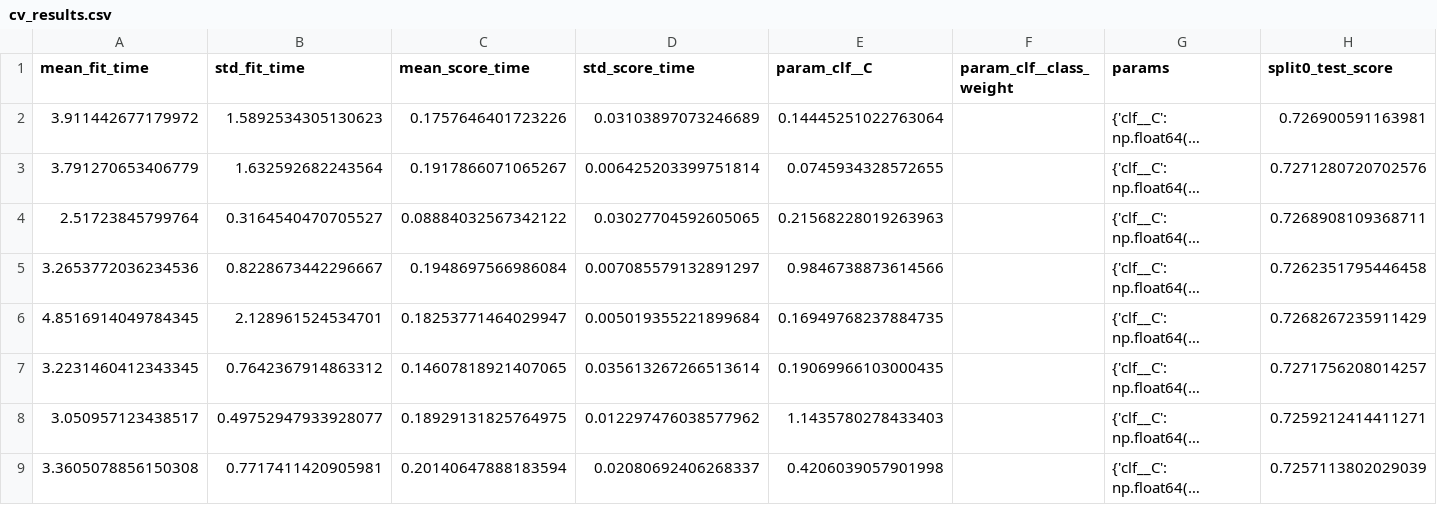
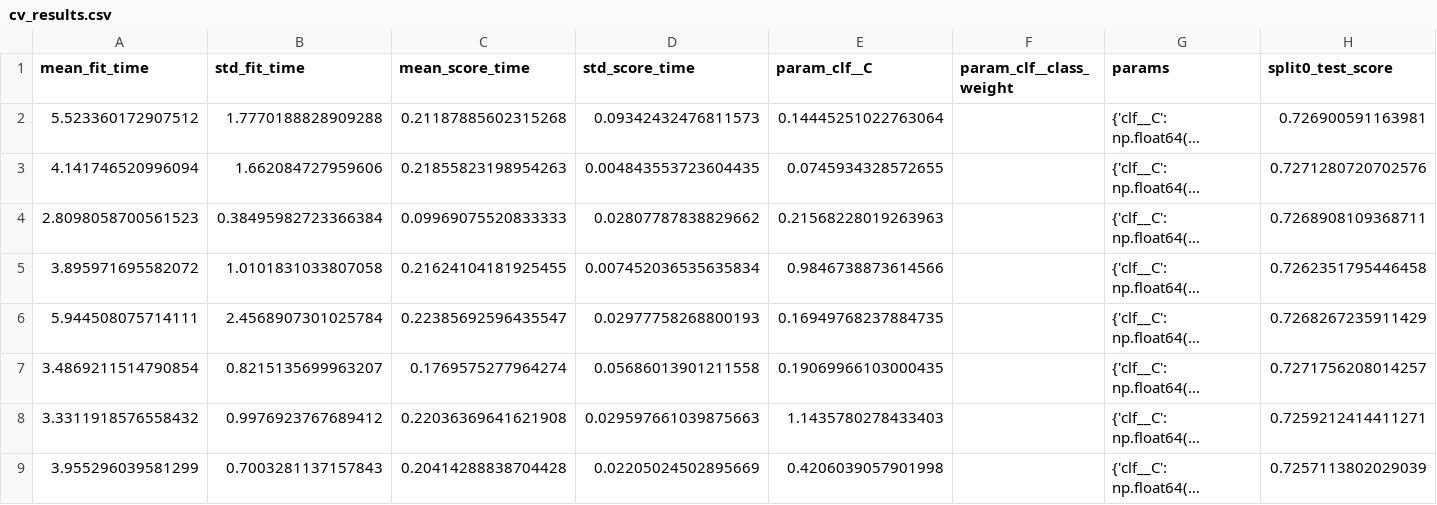
Before and after one commit to FoulStar19/ML-Assignment, a CSV file: model/logistic_regression/outputs/cv_results.csv, drawn as a sheet; only a part is shown; long unchanged cells end in …; the diff covers the shown part only; the diff names each change by its address in the sheet, - before the commit and + after, or states it on an @@ line.

```diff
--- a/model/logistic_regression/outputs/cv_results.csv
+++ b/model/logistic_regression/outputs/cv_results.csv
-A2 (mean_fit_time): 3.911442677179972
+A2 (mean_fit_time): 5.523360172907512
-B2 (std_fit_time): 1.5892534305130623
+B2 (std_fit_time): 1.7770188828909288
-C2 (mean_score_time): 0.1757646401723226
+C2 (mean_score_time): 0.21187885602315268
-D2 (std_score_time): 0.03103897073246689
+D2 (std_score_time): 0.09342432476811573
-A3 (mean_fit_time): 3.791270653406779
+A3 (mean_fit_time): 4.141746520996094
-B3 (std_fit_time): 1.632592682243564
+B3 (std_fit_time): 1.662084727959606
-C3 (mean_score_time): 0.1917866071065267
+C3 (mean_score_time): 0.21855823198954263
-D3 (std_score_time): 0.006425203399751814
+D3 (std_score_time): 0.004843553723604435
-A4 (mean_fit_time): 2.51723845799764
+A4 (mean_fit_time): 2.8098058700561523
-B4 (std_fit_time): 0.3164540470705527
+B4 (std_fit_time): 0.38495982723366384
-C4 (mean_score_time): 0.08884032567342122
+C4 (mean_score_time): 0.09969075520833333
-D4 (std_score_time): 0.03027704592605065
+D4 (std_score_time): 0.02807787838829662
-A5 (mean_fit_time): 3.2653772036234536
+A5 (mean_fit_time): 3.895971695582072
-B5 (std_fit_time): 0.8228673442296667
+B5 (std_fit_time): 1.0101831033807058
-C5 (mean_score_time): 0.1948697566986084
+C5 (mean_score_time): 0.21624104181925455
-D5 (std_score_time): 0.007085579132891297
+D5 (std_score_time): 0.007452036535635834
-A6 (mean_fit_time): 4.8516914049784345
+A6 (mean_fit_time): 5.944508075714111
-B6 (std_fit_time): 2.128961524534701
+B6 (std_fit_time): 2.4568907301025784
-C6 (mean_score_time): 0.18253771464029947
+C6 (mean_score_time): 0.22385692596435547
-D6 (std_score_time): 0.005019355221899684
+D6 (std_score_time): 0.02977758268800193
-A7 (mean_fit_time): 3.2231460412343345
+A7 (mean_fit_time): 3.4869211514790854
-B7 (std_fit_time): 0.7642367914863312
+B7 (std_fit_time): 0.8215135699963207
-C7 (mean_score_time): 0.14607818921407065
+C7 (mean_score_time): 0.1769575277964274
-D7 (std_score_time): 0.035613267266513614
+D7 (std_score_time): 0.05686013901211558
-A8 (mean_fit_time): 3.050957123438517
+A8 (mean_fit_time): 3.3311918576558432
-B8 (std_fit_time): 0.49752947933928077
+B8 (std_fit_time): 0.9976923767689412
-C8 (mean_score_time): 0.18929131825764975
+C8 (mean_score_time): 0.22036369641621908
-D8 (std_score_time): 0.012297476038577962
+D8 (std_score_time): 0.029597661039875663
-A9 (mean_fit_time): 3.3605078856150308
+A9 (mean_fit_time): 3.955296039581299
-B9 (std_fit_time): 0.7717411420905981
+B9 (std_fit_time): 0.7003281137157843
-C9 (mean_score_time): 0.20140647888183594
+C9 (mean_score_time): 0.20414288838704428
-D9 (std_score_time): 0.02080692406268337
+D9 (std_score_time): 0.02205024502895669
```
Also changed, not shown: 48 edited cells elsewhere in this file, model/mlp/outputs/cv_results.csv, model/random_forest/outputs/cv_results.csv, 23 other files.
